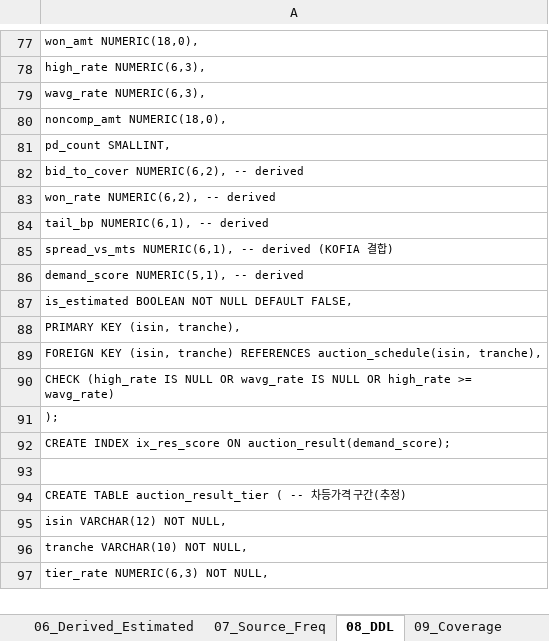
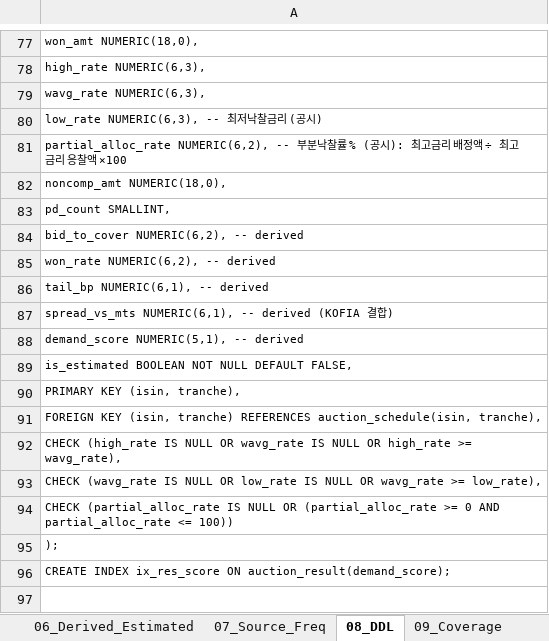
Before and after one commit to TraderKei/KTB_Auction_GPT, an Excel workbook: design/schema/KTB_TERMINAL_DB_Design.xlsx, sheet 08_DDL, drawn as a sheet; only a part is shown, gaps mark what is left out; the shorter side is filled out with more unchanged rows; values as stored, in another font and other column widths than the file's, no borders; addresses are those after the commit; the diff names each change by its address in the sheet, - before the commit and + after, or states it on an @@ line.

```diff
--- a/design/schema/KTB_TERMINAL_DB_Design.xlsx (sheet 08_DDL)
+++ b/design/schema/KTB_TERMINAL_DB_Design.xlsx (sheet 08_DDL)
+row 80: low_rate NUMERIC(6,3), -- 최저낙찰금리 (공시)
+row 81: partial_alloc_rate NUMERIC(6,2), -- 부분낙찰률 % (공시): 최고금리 배정액 ÷ 최고금리 응찰액 ×100
-A92: …high_rate >= wavg_rate)
+A92: …high_rate >= wavg_rate),
+row 93: CHECK (wavg_rate IS NULL OR low_rate IS NULL OR wavg_rate >= low_rate),
+row 94: CHECK (partial_alloc_rate IS NULL OR (partial_alloc_rate >= 0 AND partial_alloc_rate <= 100))
```
Also changed, not shown: sheet 02_Columns, sheet 04_ERD, charts or pictures, 4 other files.
